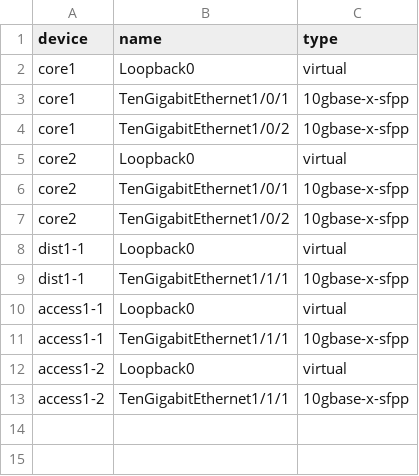
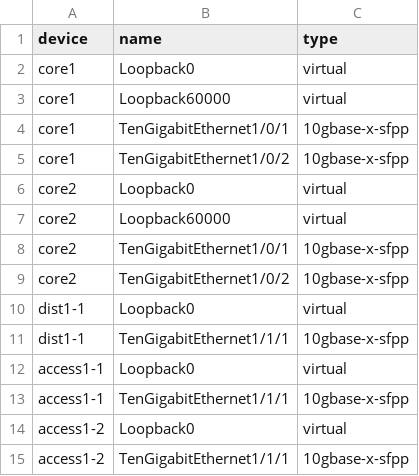
Before and after one commit to sergeynasonov/c9k-evpn-automation, a CSV file: scripts/interface_import.csv, drawn as a sheet.

Commit message:
Add role and tags to the IP address import template
Every fabric address in one sorted column is where a 10.67. among a
column of 10.66. is obvious. In the UI it is one field on one form you
never see beside the others -- which is how a one-digit typo in an
anycast RP reached a live fabric, pointed all seven switches at an
address only one spine answered for, and surfaced as a readiness finding
on the wrong device.

'role' is the column that makes the file worth reading, and 'anycast' is
the one value that changes behaviour: NetBox rejects a duplicate address
for every other role, so the role is what permits the underlay anycast
RP to exist at all. Two example rows show the model -- one object per
spine, identical address, each on that spine's own RP loopback.

'tags' comes with it because the anycast rows are inert without it: the
readiness role queries the underlay_anycast_rp tag and checks the role
locally, so an object with the role and no tag is invisible to it. The
README section that told you to add both columns yourself is now the
description of columns that ship.

interface_import.csv gains Loopback60000 on both spines, or the new rows
would reference an interface that does not exist.

Cross-validated: every referenced device and interface exists, each
device has exactly one primary and it is a role-loopback Loopback0, the
only duplicated address is the anycast RP and it carries role anycast
plus the tag on both spines and on no two objects of the same device,
the anycast rows land on exactly the fabric_spine-tagged devices, every
role is a real NetBox IPAddress role, and the p2p /31s still pair up.

```diff
--- a/scripts/interface_import.csv
+++ b/scripts/interface_import.csv
@@ -2,2 +2,3 @@ device,name,type
 core1,Loopback0,virtual
+core1,Loopback60000,virtual
 core1,TenGigabitEthernet1/0/1,10gbase-x-sfpp
@@ -5,2 +6,3 @@ core1,TenGigabitEthernet1/0/2,10gbase-x-sfpp
 core2,Loopback0,virtual
+core2,Loopback60000,virtual
 core2,TenGigabitEthernet1/0/1,10gbase-x-sfpp
```
Also changed, not shown: scripts/ip_address_import.csv, 1 other file.
